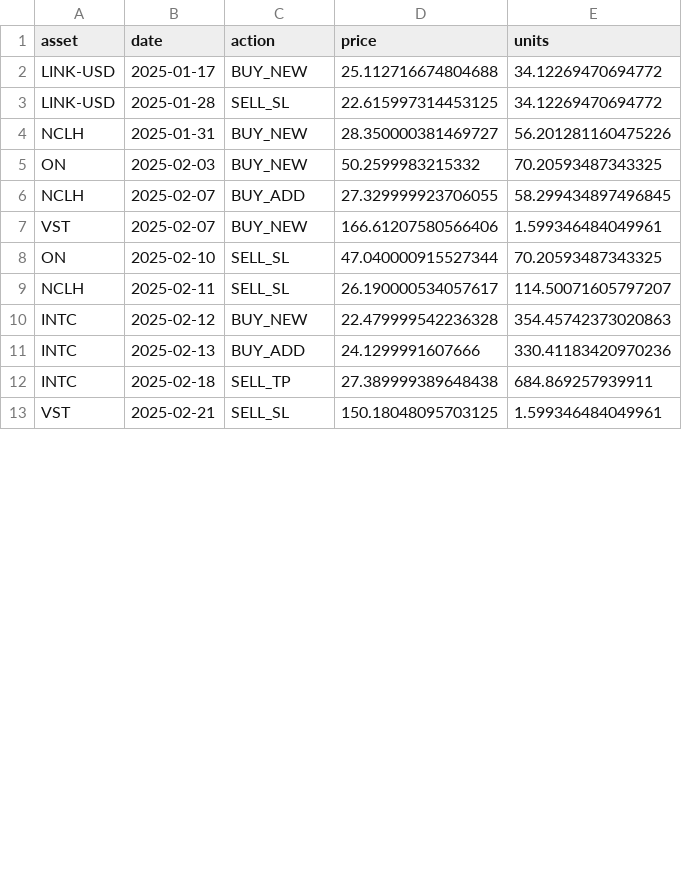
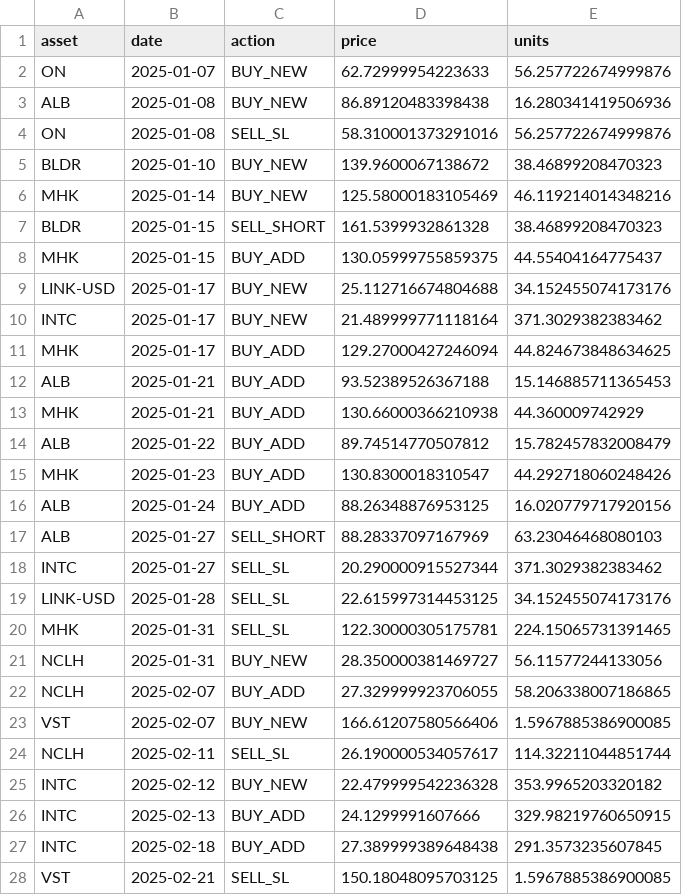
Before and after one commit to shaeanneeu/cryptoto, a CSV file: data/misc/trade_log.csv, drawn as a sheet; only a part is shown; the diff covers the shown part only.

```diff
--- a/data/misc/trade_log.csv
+++ b/data/misc/trade_log.csv
@@ -1,13 +1,28 @@
 asset,date,action,price,units
-LINK-USD,2025-01-17,BUY_NEW,25.112716674804688,34.12269470694772
-LINK-USD,2025-01-28,SELL_SL,22.615997314453125,34.12269470694772
-NCLH,2025-01-31,BUY_NEW,28.350000381469727,56.201281160475226
-ON,2025-02-03,BUY_NEW,50.2599983215332,70.20593487343325
-NCLH,2025-02-07,BUY_ADD,27.329999923706055,58.299434897496845
-VST,2025-02-07,BUY_NEW,166.61207580566406,1.599346484049961
-ON,2025-02-10,SELL_SL,47.040000915527344,70.20593487343325
-NCLH,2025-02-11,SELL_SL,26.190000534057617,114.50071605797207
-INTC,2025-02-12,BUY_NEW,22.479999542236328,354.45742373020863
-INTC,2025-02-13,BUY_ADD,24.1299991607666,330.41183420970236
-INTC,2025-02-18,SELL_TP,27.389999389648438,684.869257939911
-VST,2025-02-21,SELL_SL,150.18048095703125,1.599346484049961
+ON,2025-01-07,BUY_NEW,62.72999954223633,56.257722674999876
+ALB,2025-01-08,BUY_NEW,86.89120483398438,16.280341419506936
+ON,2025-01-08,SELL_SL,58.310001373291016,56.257722674999876
+BLDR,2025-01-10,BUY_NEW,139.9600067138672,38.46899208470323
+MHK,2025-01-14,BUY_NEW,125.58000183105469,46.119214014348216
+BLDR,2025-01-15,SELL_SHORT,161.5399932861328,38.46899208470323
+MHK,2025-01-15,BUY_ADD,130.05999755859375,44.55404164775437
+LINK-USD,2025-01-17,BUY_NEW,25.112716674804688,34.152455074173176
+INTC,2025-01-17,BUY_NEW,21.489999771118164,371.3029382383462
+MHK,2025-01-17,BUY_ADD,129.27000427246094,44.824673848634625
+ALB,2025-01-21,BUY_ADD,93.52389526367188,15.146885711365453
+MHK,2025-01-21,BUY_ADD,130.66000366210938,44.360009742929
+ALB,2025-01-22,BUY_ADD,89.74514770507812,15.782457832008479
+MHK,2025-01-23,BUY_ADD,130.8300018310547,44.292718060248426
+ALB,2025-01-24,BUY_ADD,88.26348876953125,16.020779717920156
+ALB,2025-01-27,SELL_SHORT,88.28337097167969,63.23046468080103
+INTC,2025-01-27,SELL_SL,20.290000915527344,371.3029382383462
+LINK-USD,2025-01-28,SELL_SL,22.615997314453125,34.152455074173176
+MHK,2025-01-31,SELL_SL,122.30000305175781,224.15065731391465
+NCLH,2025-01-31,BUY_NEW,28.350000381469727,56.11577244133056
+NCLH,2025-02-07,BUY_ADD,27.329999923706055,58.206338007186865
+VST,2025-02-07,BUY_NEW,166.61207580566406,1.5967885386900085
+NCLH,2025-02-11,SELL_SL,26.190000534057617,114.32211044851744
+INTC,2025-02-12,BUY_NEW,22.479999542236328,353.9965203320182
+INTC,2025-02-13,BUY_ADD,24.1299991607666,329.98219760650915
+INTC,2025-02-18,BUY_ADD,27.389999389648438,291.3573235607845
+VST,2025-02-21,SELL_SL,150.18048095703125,1.5967885386900085
```
Also changed, not shown: 1 added row, 1 removed row and 2 edited cells elsewhere in this file, 2 other files.
